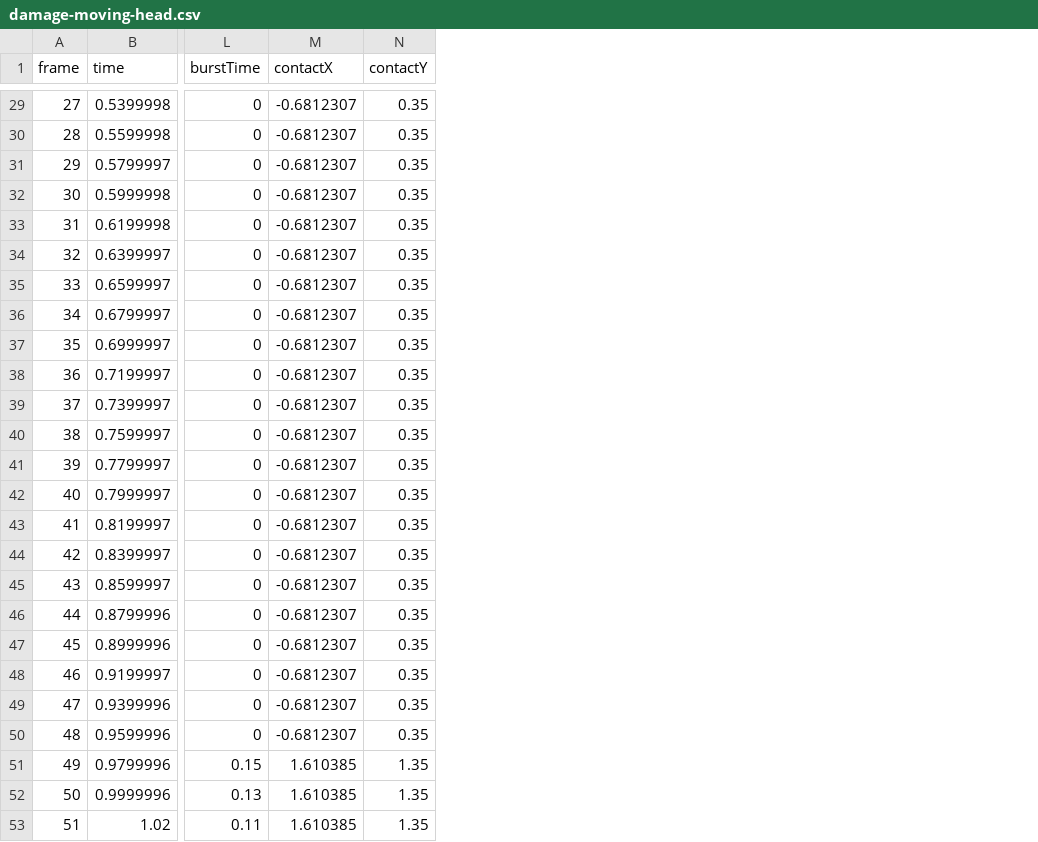
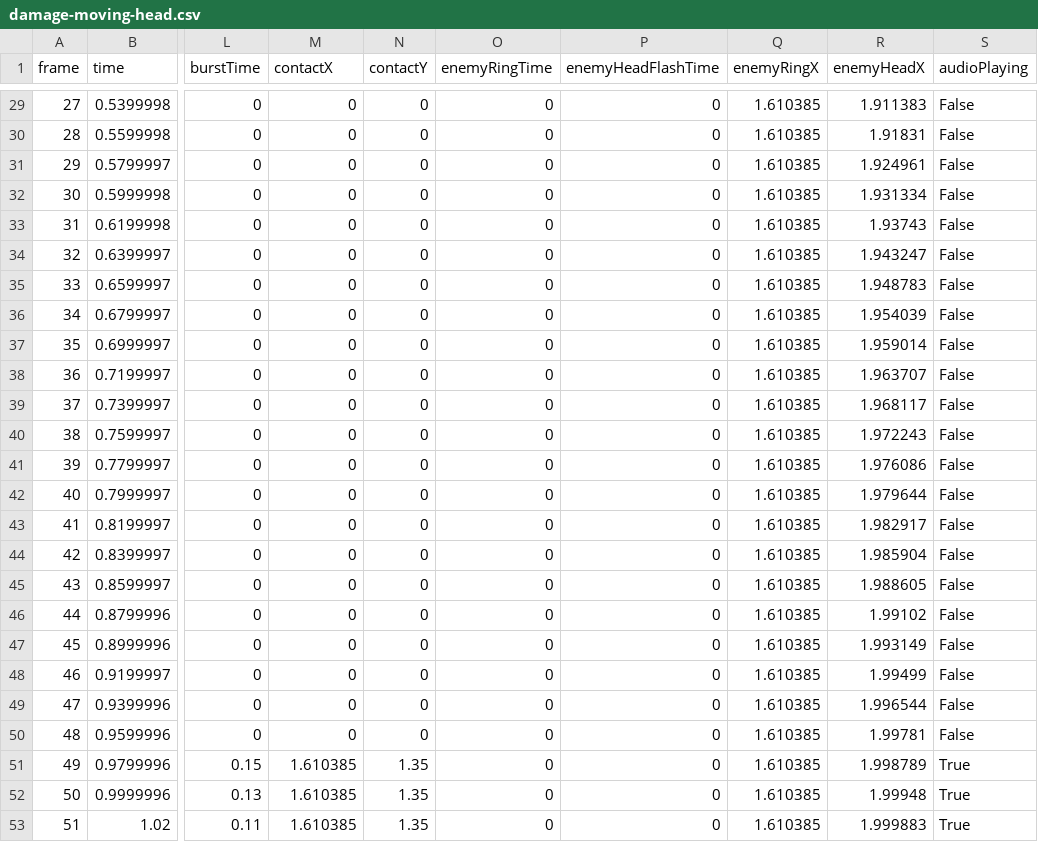
Before and after one commit to LeonHorner/LegendOfCat, a CSV file: docs/design/stomp-prototype/damage-moving-head.csv, drawn as a sheet; only a part is shown, gaps mark what is left out; the diff covers the shown part only; the diff names each change by its address in the sheet, - before the commit and + after, or states it on an @@ line.

```diff
--- a/docs/design/stomp-prototype/damage-moving-head.csv
+++ b/docs/design/stomp-prototype/damage-moving-head.csv
+column O (enemyRingTime), rows 29-53: all 0
+column P (enemyHeadFlashTime), rows 29-53: all 0
+column Q (enemyRingX), rows 29-53: all 1.610385
+column R (enemyHeadX), rows 29-53: 1.911383 | 1.91831 | 1.924961 | 1.931334 | 1.93743 | 1.943247 | 1.948783 | 1.954039 | 1.959014 | 1.963707 | 1.968117 | 1.972243 | 1.976086 | 1.979644 | 1.982917 | 1.985904 | 1.988605 | 1.99102 | 1.993149 | 1.99499 | 1.996544 | 1.99781 | 1.998789 | 1.99948 | 1.999883
+column S (audioPlaying), rows 29-53: False | False | False | False | False | False | False | False | False | False | False | False | False | False | False | False | False | False | False | False | False | False | True | True | True
-M29:M50 (contactX): -0.6812307
+M29:M50 (contactX): 0
-N29:N50 (contactY): 0.35
+N29:N50 (contactY): 0
```
Also changed, not shown: 54 edited cells elsewhere in this file, docs/design/stomp-prototype/damage-closed-head.csv, docs/design/stomp-prototype/damage-left.csv, 24 other files.
